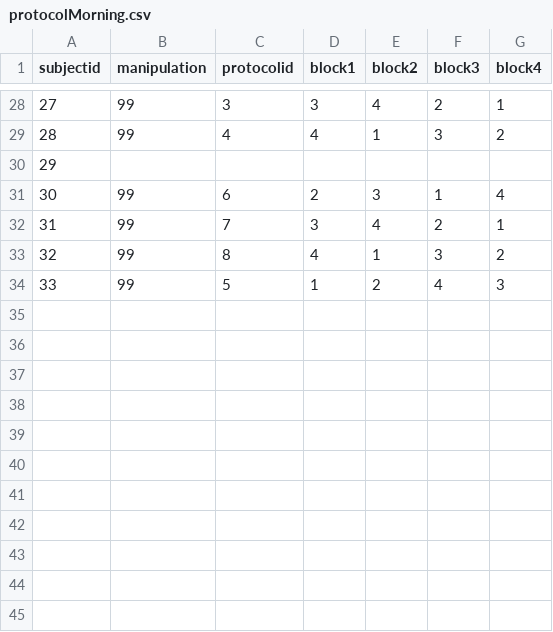
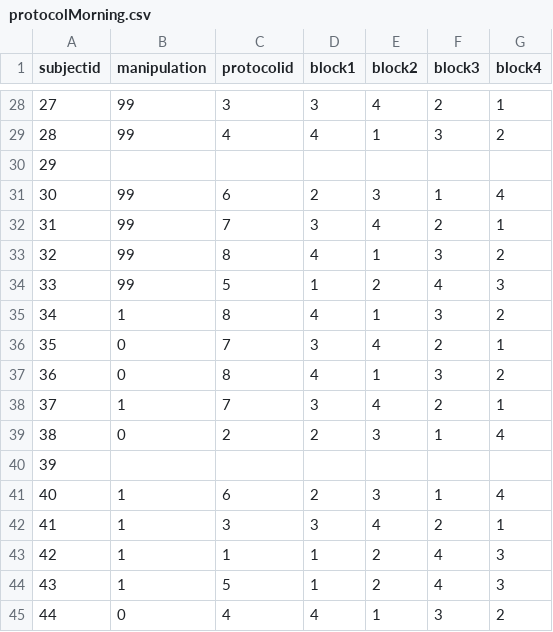
Before and after one commit to btlindert/btmn-eeg, a CSV file: +btmn/data/protocolMorning.csv, drawn as a sheet; only a part is shown, gaps mark what is left out.

```diff
--- a/+btmn/data/protocolMorning.csv
+++ b/+btmn/data/protocolMorning.csv
@@ -34 +34,12 @@ subjectid,manipulation,protocolid,block1,block2,block3,block4
 33,99,5,1,2,4,3
+34,1,8,4,1,3,2
+35,0,7,3,4,2,1
+36,0,8,4,1,3,2
+37,1,7,3,4,2,1
+38,0,2,2,3,1,4
+39,,,,,,
+40,1,6,2,3,1,4
+41,1,3,3,4,2,1
+42,1,1,1,2,4,3
+43,1,5,1,2,4,3
+44,0,4,4,1,3,2
```
Also changed, not shown: +btmn/data/protocolAfternoon.csv.
